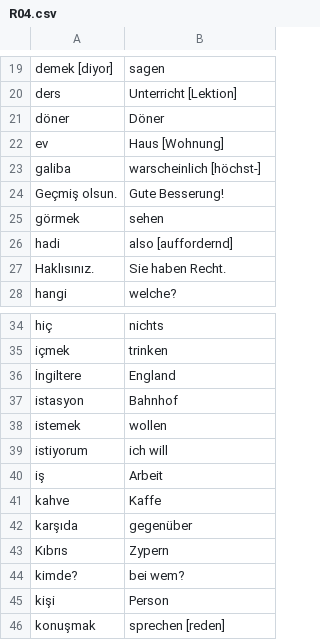
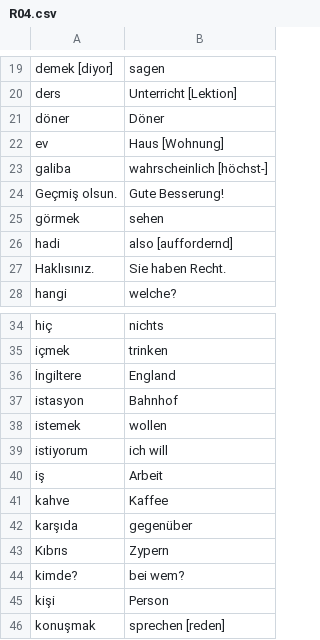
Before and after one commit to rudimeier/dict_ger_tr, a CSV file: R04.csv, drawn as a sheet; only a part is shown, gaps mark what is left out.

```diff
--- a/R04.csv
+++ b/R04.csv
@@ -22,3 +22,3 @@ döner	Döner
 ev	Haus [Wohnung]
-galiba	warscheinlich [höchst-]
+galiba	wahrscheinlich [höchst-]
 Geçmiş olsun.	Gute Besserung!
@@ -40,3 +40,3 @@ istiyorum	ich will
 iş	Arbeit
-kahve	Kaffe
+kahve	Kaffee
 karşıda	gegenüber
```
Also changed, not shown: R05.csv.
